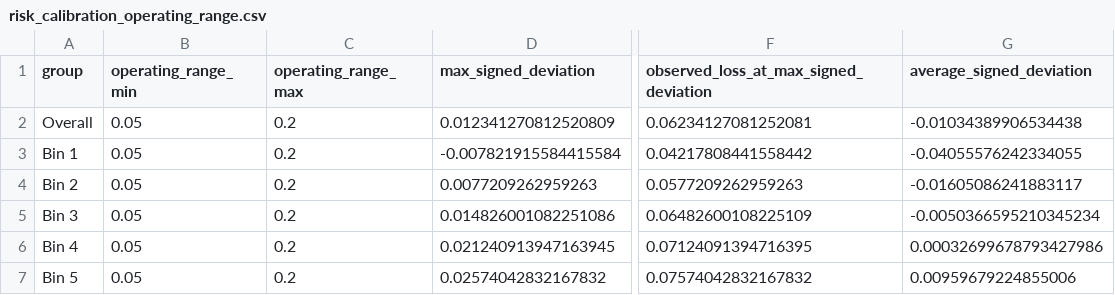
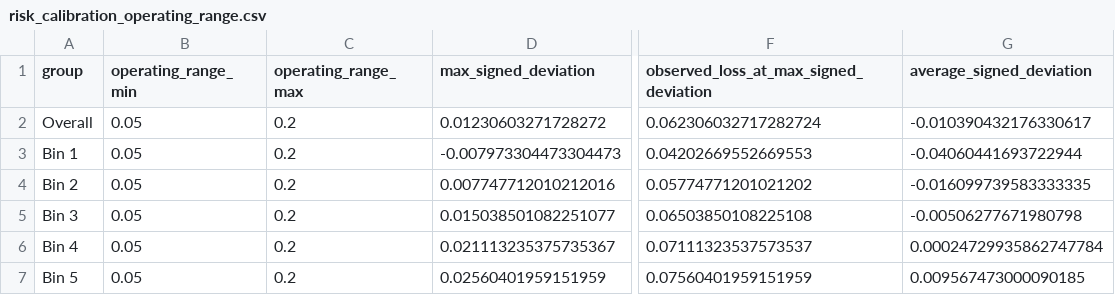
Before and after one commit to heltongraziadei/ReCIRC, a CSV file: results/experiment_2_multilabel/risk_calibration_operating_range.csv, drawn as a sheet; only a part is shown, gaps mark what is left out; the diff names each change by its address in the sheet, - before the commit and + after, or states it on an @@ line.

```diff
--- a/results/experiment_2_multilabel/risk_calibration_operating_range.csv
+++ b/results/experiment_2_multilabel/risk_calibration_operating_range.csv
-D2 (max_signed_deviation): 0.012341270812520809
+D2 (max_signed_deviation): 0.01230603271728272
-F2: 0.06234127081252081
+F2: 0.062306032717282724
-G2 (average_signed_deviation): -0.01034389906534438
+G2 (average_signed_deviation): -0.010390432176330617
-D3 (max_signed_deviation): -0.007821915584415584
+D3 (max_signed_deviation): -0.007973304473304473
-F3: 0.04217808441558442
+F3: 0.04202669552669553
-G3 (average_signed_deviation): -0.04055576242334055
+G3 (average_signed_deviation): -0.04060441693722944
-D4 (max_signed_deviation): 0.0077209262959263
+D4 (max_signed_deviation): 0.007747712010212016
-F4: 0.0577209262959263
+F4: 0.05774771201021202
-G4 (average_signed_deviation): -0.01605086241883117
+G4 (average_signed_deviation): -0.016099739583333335
-D5 (max_signed_deviation): 0.014826001082251086
+D5 (max_signed_deviation): 0.015038501082251077
-F5: 0.06482600108225109
+F5: 0.06503850108225108
-G5 (average_signed_deviation): -0.0050366595210345234
+G5 (average_signed_deviation): -0.00506277671980798
-D6 (max_signed_deviation): 0.021240913947163945
+D6 (max_signed_deviation): 0.021113235375735367
-F6: 0.07124091394716395
+F6: 0.07111323537573537
-G6 (average_signed_deviation): 0.00032699678793427986
+G6 (average_signed_deviation): 0.00024729935862747784
-D7 (max_signed_deviation): 0.02574042832167832
+D7 (max_signed_deviation): 0.02560401959151959
-F7: 0.07574042832167832
+F7: 0.07560401959151959
-G7 (average_signed_deviation): 0.00959679224855006
+G7 (average_signed_deviation): 0.009567473000090185
```
Also changed, not shown: results/experiment_2_multilabel/paired_differences.csv, results/experiment_2_multilabel/per_replication_diagnostics.csv, 10 other files.
